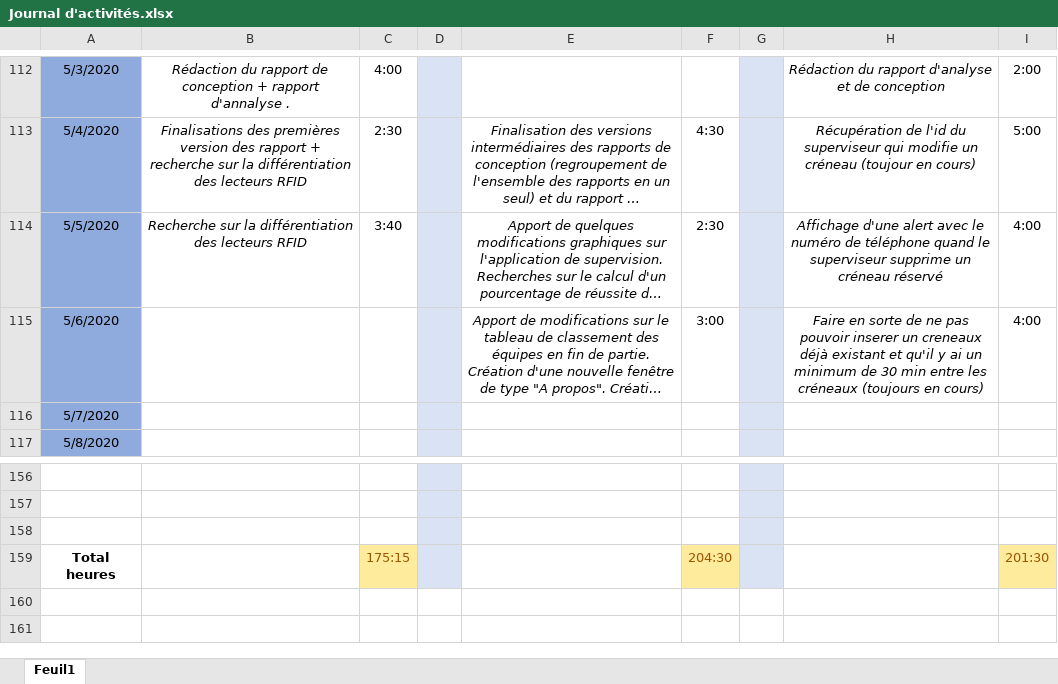
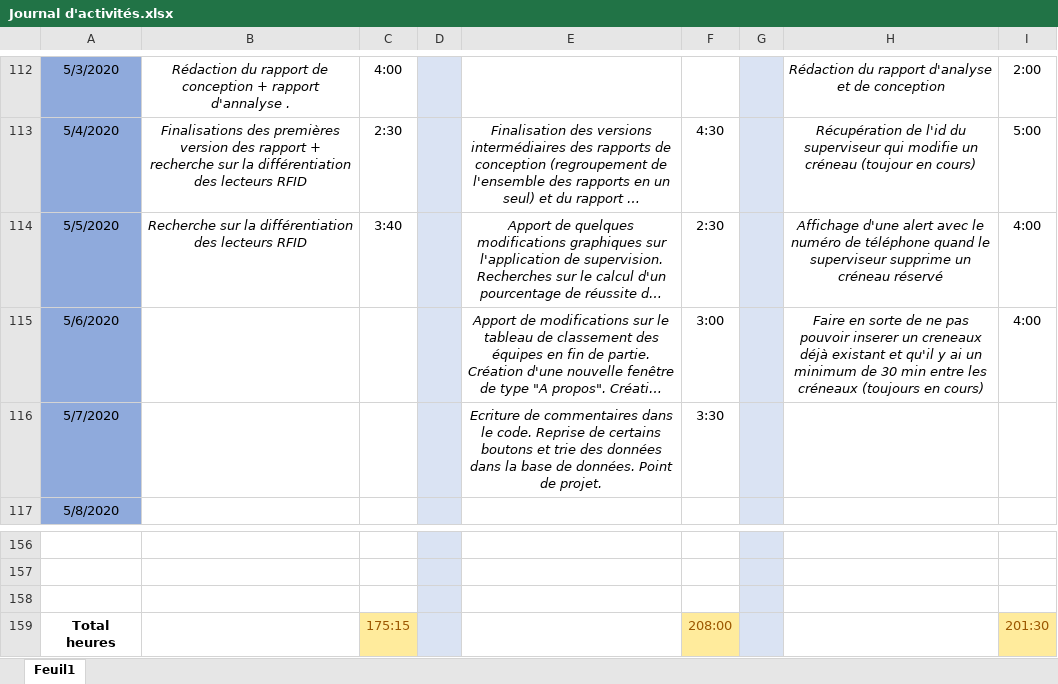
Before and after one commit to GuiguiMvn/Systeme-Escape-Game-Telethon, an Excel workbook: Commun/Journal d'activités.xlsx, sheet Feuil1, drawn as a sheet; only a part is shown, gaps mark what is left out; long unchanged cells end in …; values as stored, in another font and other column widths than the file's, no borders; the diff names each change by its address in the sheet, - before the commit and + after, or states it on an @@ line.

Commit message:
Mise à jour du journal d'activités.

```diff
--- a/Commun/Journal d'activités.xlsx (sheet Feuil1)
+++ b/Commun/Journal d'activités.xlsx (sheet Feuil1)
-E116: (empty)
+E116: Ecriture de commentaires dans le code. Reprise de certains boutons et trie des données dans la base de données. Point de projet.
-F116: (empty)
+F116: 3:30
-F159: 204:30
+F159: 208:00
```
